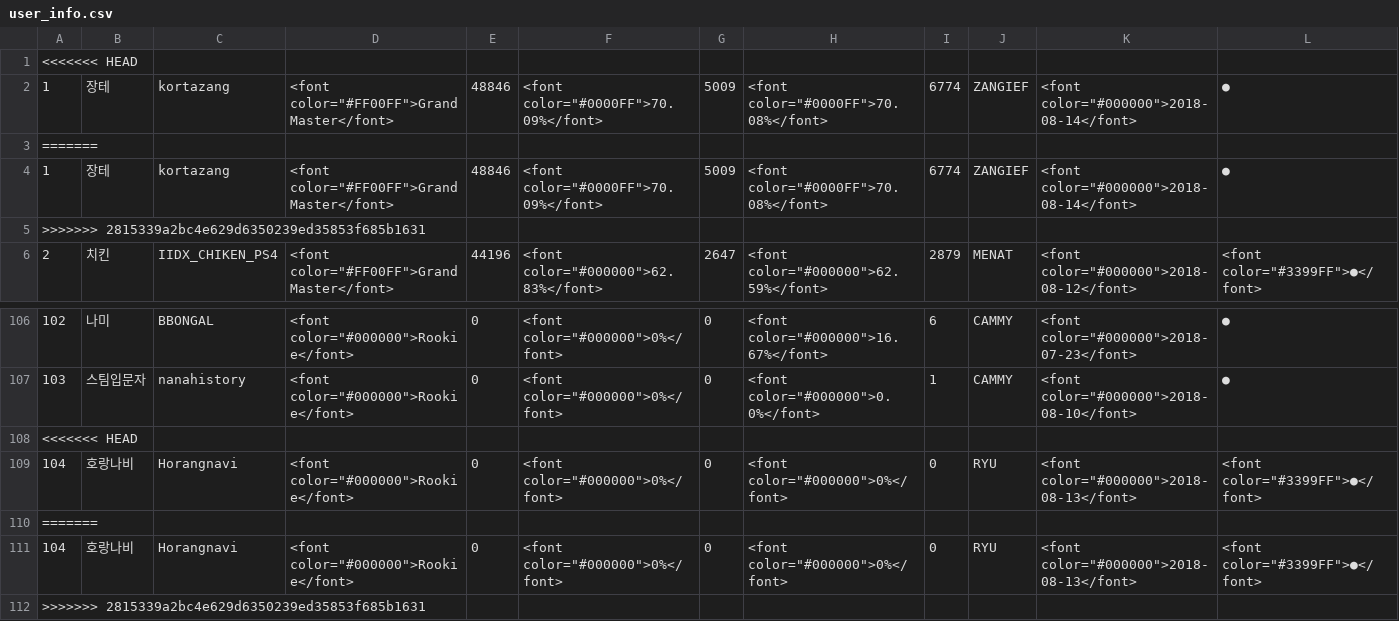
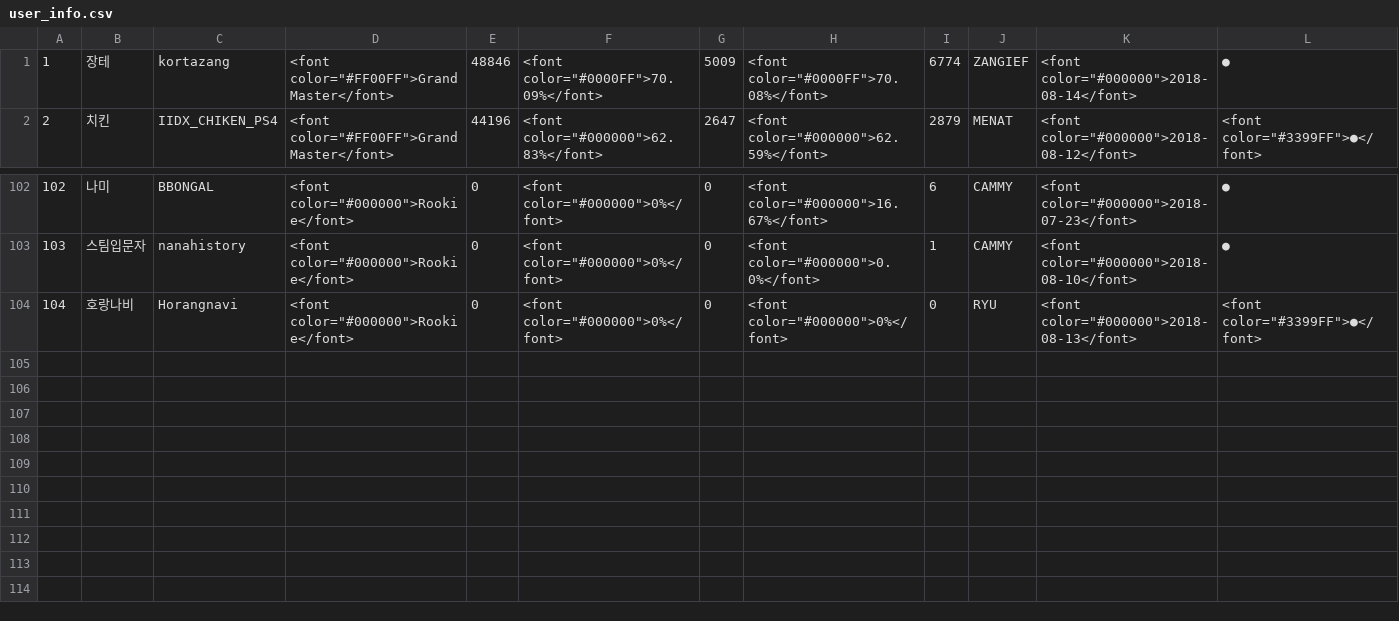
Before and after one commit to CiteKanaumi/CiteKanaumi.github.io, a CSV file: post/user_info.csv, drawn as a sheet; only a part is shown, gaps mark what is left out; the diff names each change by its address in the sheet, - before the commit and + after, or states it on an @@ line.

```diff
--- a/post/user_info.csv
+++ b/post/user_info.csv
-row 1: <<<<<<< HEAD
-row 3: =======
-row 4: 1 | 장테 | kortazang | <font color="#FF00FF">GrandMaster</font> | 48846 | <font color="#0000FF">70.09%</font> | 5009 | <font color="#0000FF">70.08%</font> | 6774 | ZANGIEF | <font color="#000000">2018-08-14</font> | ●
-row 5: >>>>>>> 2815339a2bc4e629d6350239ed35853f685b1631
-row 108: <<<<<<< HEAD
-row 110: =======
-row 111: 104 | 호랑나비 | Horangnavi | <font color="#000000">Rookie</font> | 0 | <font color="#000000">0%</font> | 0 | <font color="#000000">0%</font> | 0 | RYU | <font color="#000000">2018-08-13</font> | <font color="#3399FF">●</font>
-row 112: >>>>>>> 2815339a2bc4e629d6350239ed35853f685b1631
```
Also changed, not shown: 1 other file.
